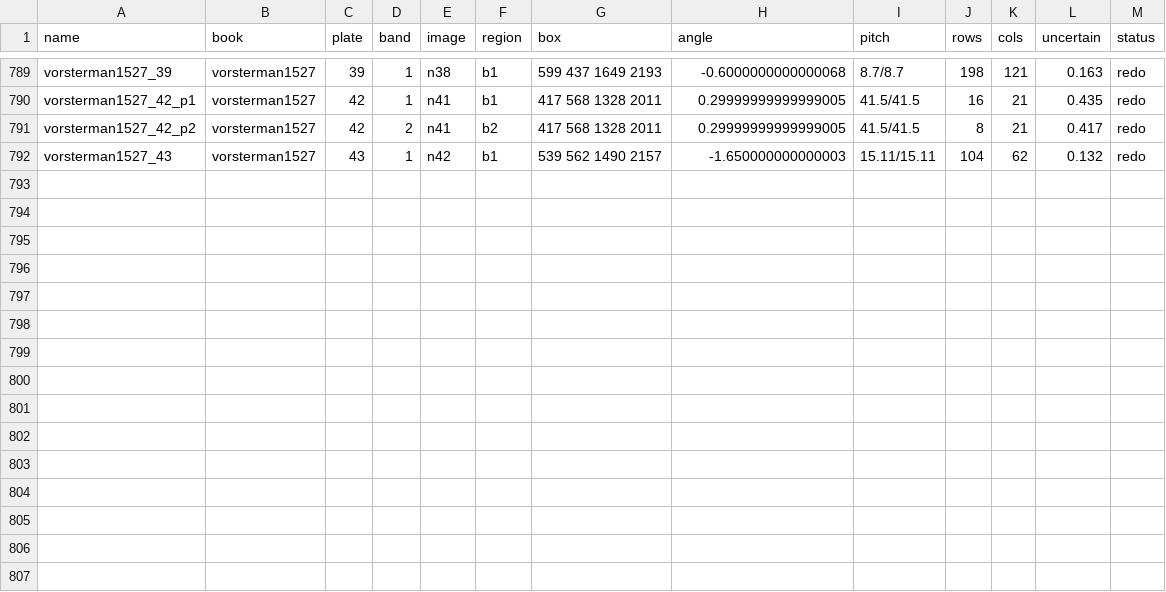
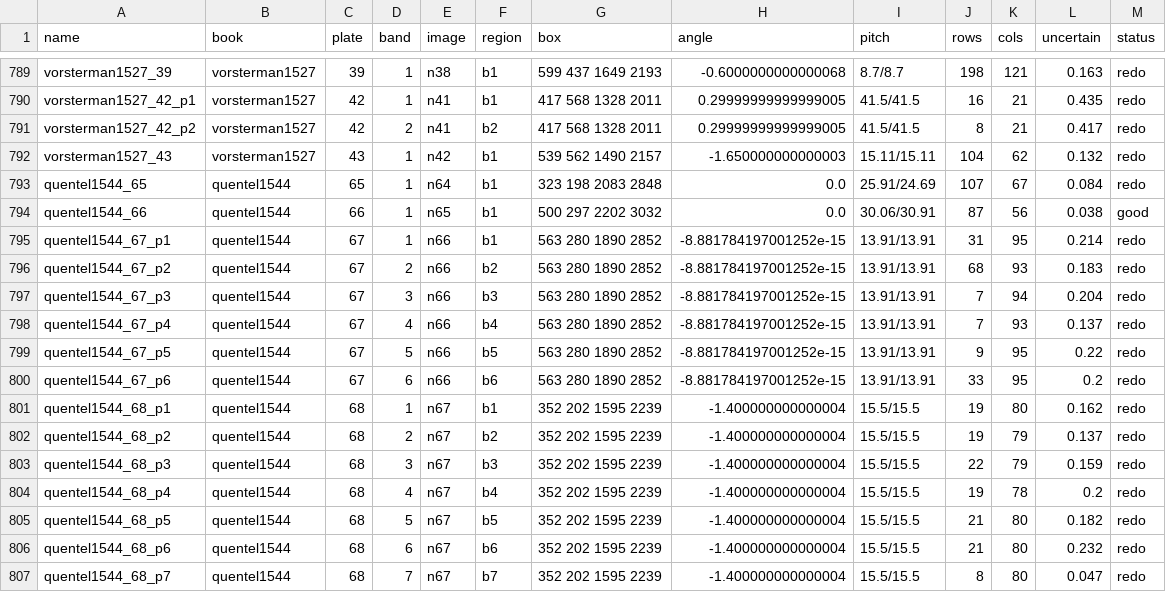
Before and after one commit to HiDefTextiles/Sjonabok, a CSV file: books/charts.csv, drawn as a sheet; only a part is shown, gaps mark what is left out; the diff names each change by its address in the sheet, - before the commit and + after, or states it on an @@ line.

```diff
--- a/books/charts.csv
+++ b/books/charts.csv
+row 793: quentel1544_65 | quentel1544 | 65 | 1 | n64 | b1 | 323 198 2083 2848 | 0.0 | 25.91/24.69 | 107 | 67 | 0.084 | redo
+row 794: quentel1544_66 | quentel1544 | 66 | 1 | n65 | b1 | 500 297 2202 3032 | 0.0 | 30.06/30.91 | 87 | 56 | 0.038 | good
+row 795: quentel1544_67_p1 | quentel1544 | 67 | 1 | n66 | b1 | 563 280 1890 2852 | -8.881784197001252e-15 | 13.91/13.91 | 31 | 95 | 0.214 | redo
+row 796: quentel1544_67_p2 | quentel1544 | 67 | 2 | n66 | b2 | 563 280 1890 2852 | -8.881784197001252e-15 | 13.91/13.91 | 68 | 93 | 0.183 | redo
+row 797: quentel1544_67_p3 | quentel1544 | 67 | 3 | n66 | b3 | 563 280 1890 2852 | -8.881784197001252e-15 | 13.91/13.91 | 7 | 94 | 0.204 | redo
+row 798: quentel1544_67_p4 | quentel1544 | 67 | 4 | n66 | b4 | 563 280 1890 2852 | -8.881784197001252e-15 | 13.91/13.91 | 7 | 93 | 0.137 | redo
+row 799: quentel1544_67_p5 | quentel1544 | 67 | 5 | n66 | b5 | 563 280 1890 2852 | -8.881784197001252e-15 | 13.91/13.91 | 9 | 95 | 0.22 | redo
+row 800: quentel1544_67_p6 | quentel1544 | 67 | 6 | n66 | b6 | 563 280 1890 2852 | -8.881784197001252e-15 | 13.91/13.91 | 33 | 95 | 0.2 | redo
+row 801: quentel1544_68_p1 | quentel1544 | 68 | 1 | n67 | b1 | 352 202 1595 2239 | -1.400000000000004 | 15.5/15.5 | 19 | 80 | 0.162 | redo
+row 802: quentel1544_68_p2 | quentel1544 | 68 | 2 | n67 | b2 | 352 202 1595 2239 | -1.400000000000004 | 15.5/15.5 | 19 | 79 | 0.137 | redo
+row 803: quentel1544_68_p3 | quentel1544 | 68 | 3 | n67 | b3 | 352 202 1595 2239 | -1.400000000000004 | 15.5/15.5 | 22 | 79 | 0.159 | redo
+row 804: quentel1544_68_p4 | quentel1544 | 68 | 4 | n67 | b4 | 352 202 1595 2239 | -1.400000000000004 | 15.5/15.5 | 19 | 78 | 0.2 | redo
+row 805: quentel1544_68_p5 | quentel1544 | 68 | 5 | n67 | b5 | 352 202 1595 2239 | -1.400000000000004 | 15.5/15.5 | 21 | 80 | 0.182 | redo
+row 806: quentel1544_68_p6 | quentel1544 | 68 | 6 | n67 | b6 | 352 202 1595 2239 | -1.400000000000004 | 15.5/15.5 | 21 | 80 | 0.232 | redo
+row 807: quentel1544_68_p7 | quentel1544 | 68 | 7 | n67 | b7 | 352 202 1595 2239 | -1.400000000000004 | 15.5/15.5 | 8 | 80 | 0.047 | redo
```
Also changed, not shown: books/books.csv, books/images.csv, 5 other files.
